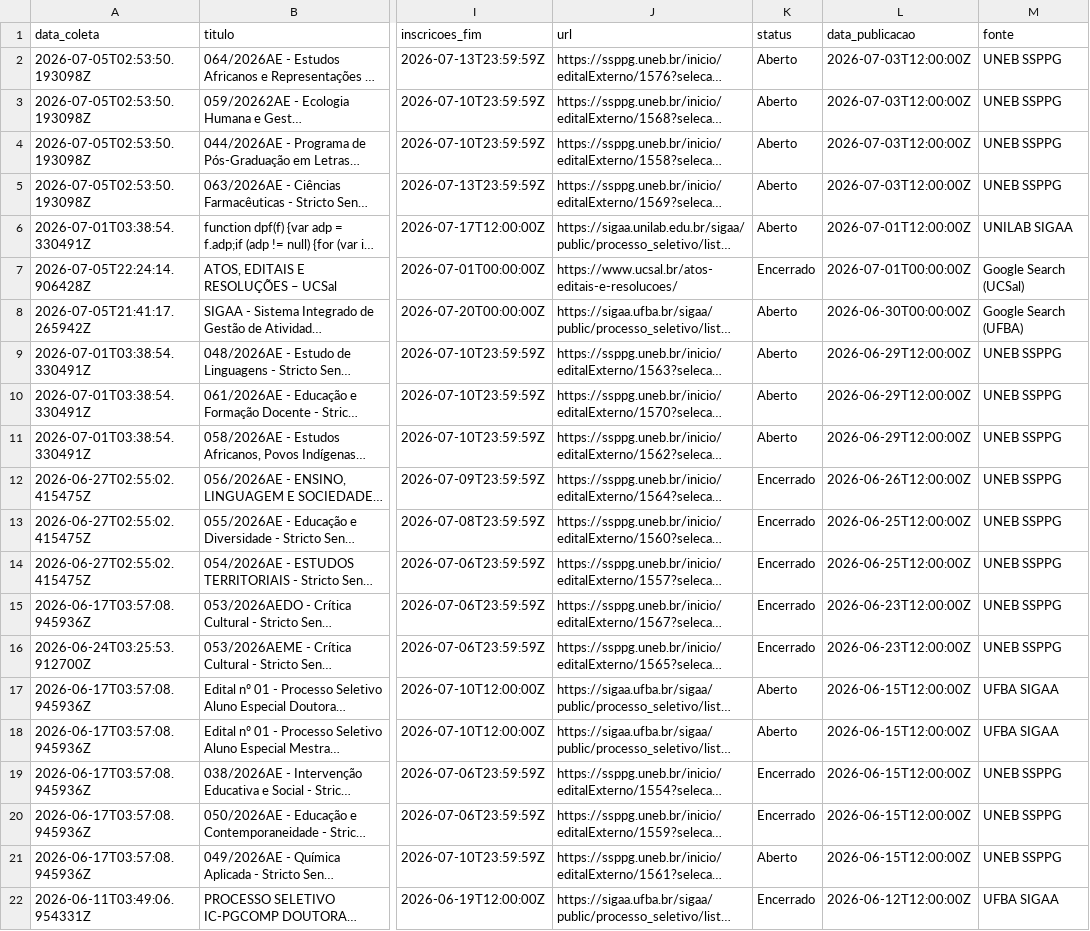
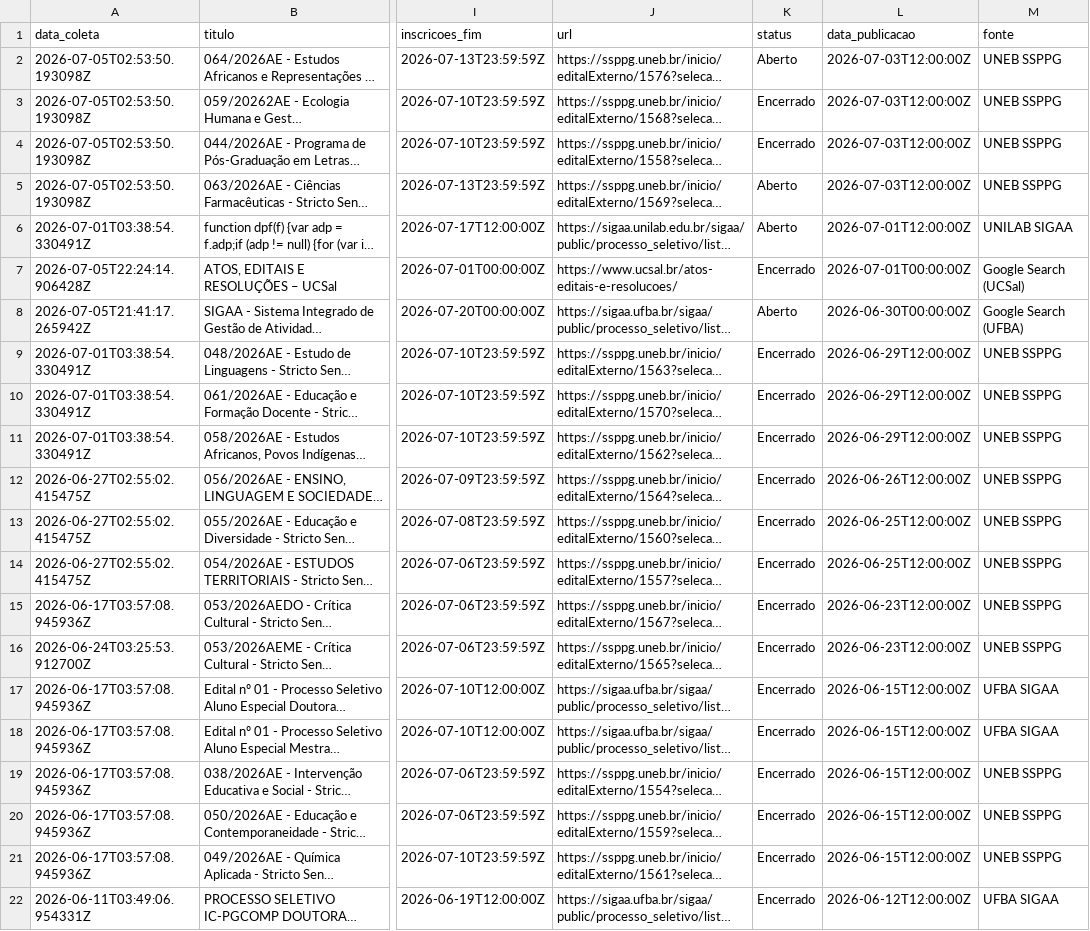
Before and after one commit to yuriluna85/pos-bahia, a CSV file: DATA/2026/aluno-especial.csv, drawn as a sheet; only a part is shown, gaps mark what is left out; long unchanged cells end in …; the diff names each change by its address in the sheet, - before the commit and + after, or states it on an @@ line.

```diff
--- a/DATA/2026/aluno-especial.csv
+++ b/DATA/2026/aluno-especial.csv
-K3:K4 (status): Aberto
+K3:K4 (status): Encerrado
-K9:K11 (status): Aberto
+K9:K11 (status): Encerrado
-K17:K18 (status): Aberto
+K17:K18 (status): Encerrado
-K21 (status): Aberto
+K21 (status): Encerrado
```
Also changed, not shown: DATA/2026/07/especializacao-julho-2026.csv, DATA/2026/especializacao.csv, 9 other files.
